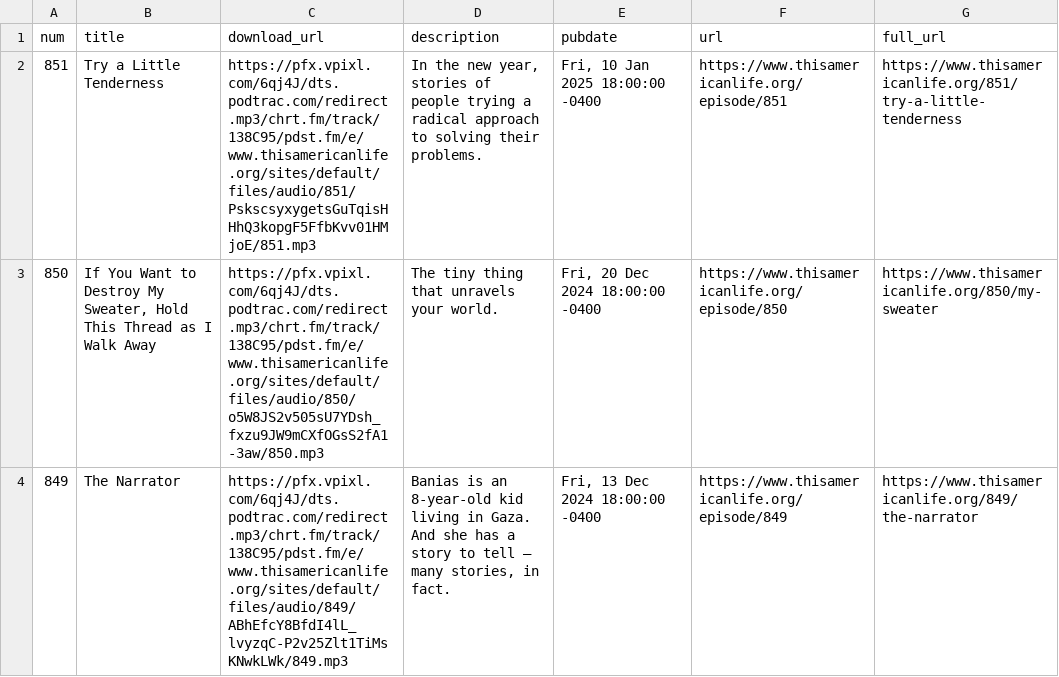
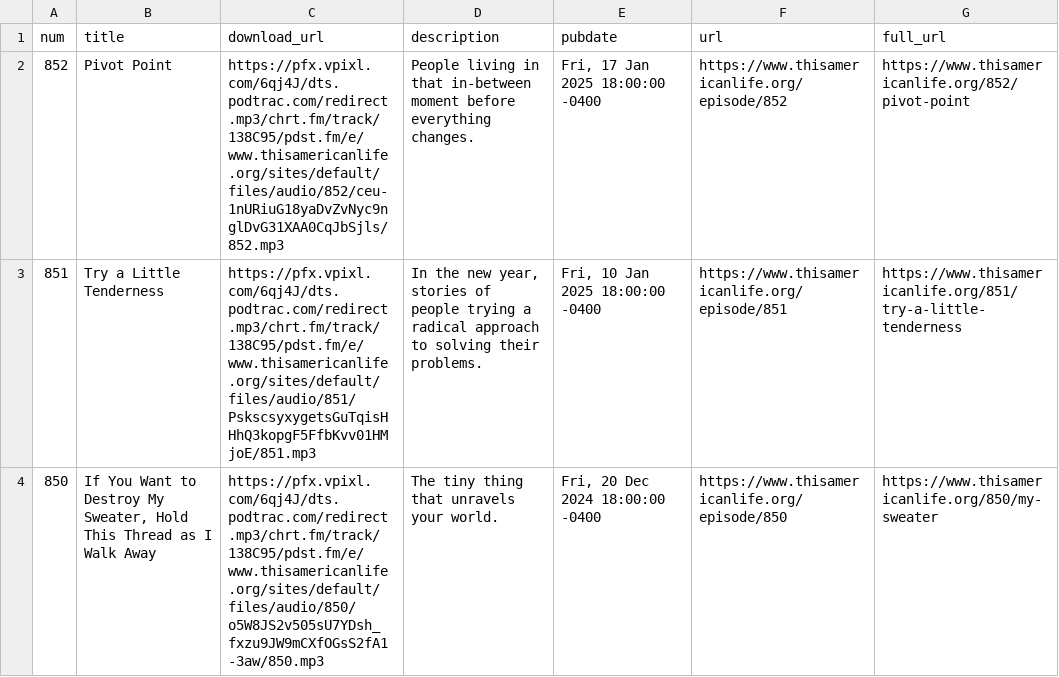
Before and after one commit to dcadata/this-american-life-archive, a CSV file: data/transformed.csv, drawn as a sheet; only a part is shown; the shorter side is filled out with more unchanged rows.

```diff
--- a/data/transformed.csv
+++ b/data/transformed.csv
@@ -1,2 +1,3 @@
 num,title,download_url,description,pubdate,url,full_url
+852,Pivot Point,https://pfx.vpixl.com/6qj4J/dts.podtrac.com/redirect.mp3/chrt.fm/track/138C95/pdst.fm/e/www.thisamericanlife.org/sites/default/files/audio/852/ceu-1nURiuG18yaDvZvNyc9nglDvG31XAA0CqJbSjls/852.mp3,People living in that in-between moment before everything changes.,"Fri, 17 Jan 2025 18:00:00 -0400",https://www.thisamericanlife.org/episode/852,https://www.thisamericanlife.org/852/pivot-point
 851,Try a Little Tenderness,https://pfx.vpixl.com/6qj4J/dts.podtrac.com/redirect.mp3/chrt.fm/track/138C95/pdst.fm/e/www.thisamericanlife.org/sites/default/files/audio/851/PskscsyxygetsGuTqisHHhQ3kopgF5FfbKvv01HMjoE/851.mp3,"In the new year, stories of people trying a radical approach to solving their problems.","Fri, 10 Jan 2025 18:00:00 -0400",https://www.thisamericanlife.org/episode/851,https://www.thisamericanlife.org/851/try-a-little-tenderness
```
Also changed, not shown: 2 other files.
